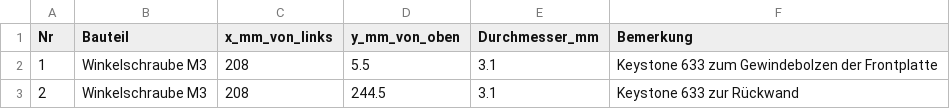
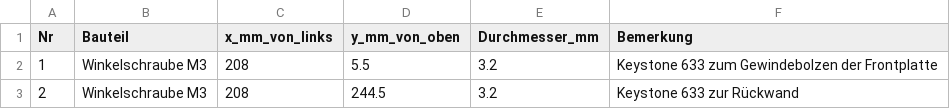
Before and after one commit to dslmande/Casedesigns, a CSV file: FS-1A-Frequency-Shifter/fs1a_deckel_boden_bohrungen.csv, drawn as a sheet.

```diff
--- a/FS-1A-Frequency-Shifter/fs1a_deckel_boden_bohrungen.csv
+++ b/FS-1A-Frequency-Shifter/fs1a_deckel_boden_bohrungen.csv
@@ -1,3 +1,3 @@
 Nr;Bauteil;x_mm_von_links;y_mm_von_oben;Durchmesser_mm;Bemerkung
-1;Winkelschraube M3;208;5.5;3.1;Keystone 633 zum Gewindebolzen der Frontplatte
-2;Winkelschraube M3;208;244.5;3.1;Keystone 633 zur Rückwand
+1;Winkelschraube M3;208;5.5;3.2;Keystone 633 zum Gewindebolzen der Frontplatte
+2;Winkelschraube M3;208;244.5;3.2;Keystone 633 zur Rückwand
```
Also changed, not shown: 8 other files.
